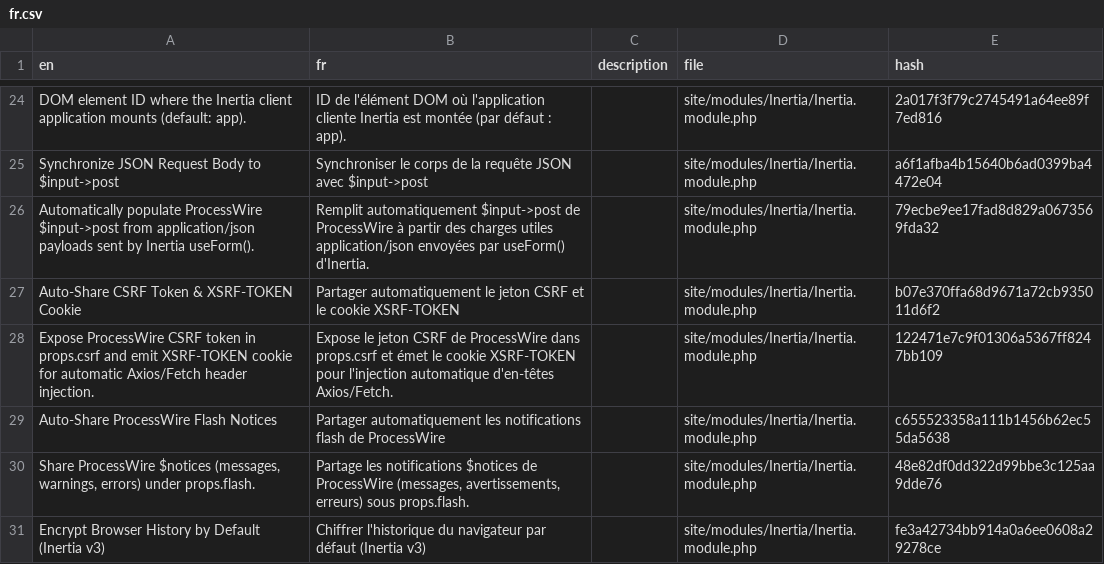
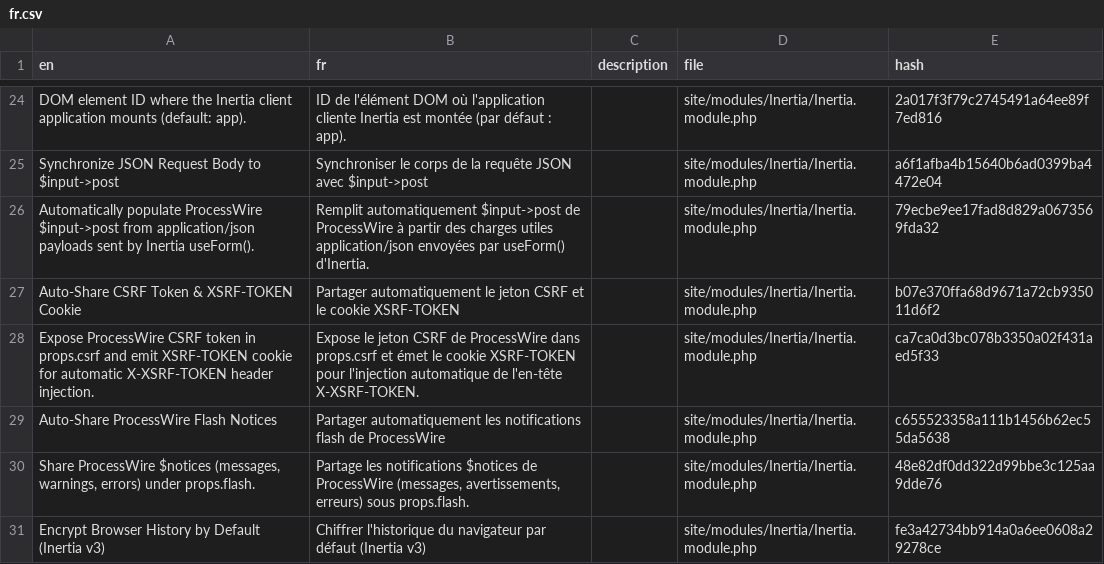
Before and after one commit to trk/Inertia, a CSV file: languages/fr.csv, drawn as a sheet; only a part is shown, gaps mark what is left out.

Commit message:
i18n: synchronize 6-locale LanguagePorter CSV packs

```diff
--- a/languages/fr.csv
+++ b/languages/fr.csv
@@ -27,3 +27,3 @@ en,fr,description,file,hash
 "Auto-Share CSRF Token & XSRF-TOKEN Cookie","Partager automatiquement le jeton CSRF et le cookie XSRF-TOKEN",,site/modules/Inertia/Inertia.module.php,b07e370ffa68d9671a72cb935011d6f2
-"Expose ProcessWire CSRF token in props.csrf and emit XSRF-TOKEN cookie for automatic Axios/Fetch header injection.","Expose le jeton CSRF de ProcessWire dans props.csrf et émet le cookie XSRF-TOKEN pour l'injection automatique d'en-têtes Axios/Fetch.",,site/modules/Inertia/Inertia.module.php,122471e7c9f01306a5367ff8247bb109
+"Expose ProcessWire CSRF token in props.csrf and emit XSRF-TOKEN cookie for automatic X-XSRF-TOKEN header injection.","Expose le jeton CSRF de ProcessWire dans props.csrf et émet le cookie XSRF-TOKEN pour l'injection automatique de l'en-tête X-XSRF-TOKEN.",,site/modules/Inertia/Inertia.module.php,ca7ca0d3bc078b3350a02f431aed5f33
 "Auto-Share ProcessWire Flash Notices","Partager automatiquement les notifications flash de ProcessWire",,site/modules/Inertia/Inertia.module.php,c655523358a111b1456b62ec55da5638
```
Also changed, not shown: languages/de.csv, languages/en.csv, 3 other files.
